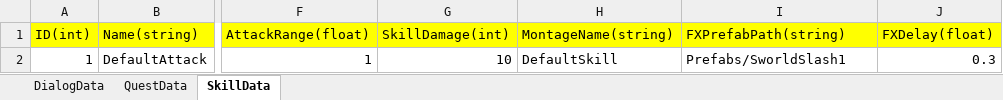
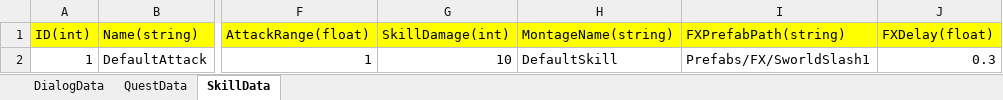
Before and after one commit to sleepppp/Unity_Portfolio, an Excel workbook: UnityPortfolio/Assets/Data/DataTable.xlsx, sheet SkillData, drawn as a sheet; only a part is shown, gaps mark what is left out; values as stored, in another font and other column widths than the file's, no borders; the diff names each change by its address in the sheet, - before the commit and + after, or states it on an @@ line.

```diff
--- a/UnityPortfolio/Assets/Data/DataTable.xlsx (sheet SkillData)
+++ b/UnityPortfolio/Assets/Data/DataTable.xlsx (sheet SkillData)
-I2 (FXPrefabPath(string)): Prefabs/SworldSlash1
+I2 (FXPrefabPath(string)): Prefabs/FX/SworldSlash1
```
Also changed, not shown: 7 other files.
